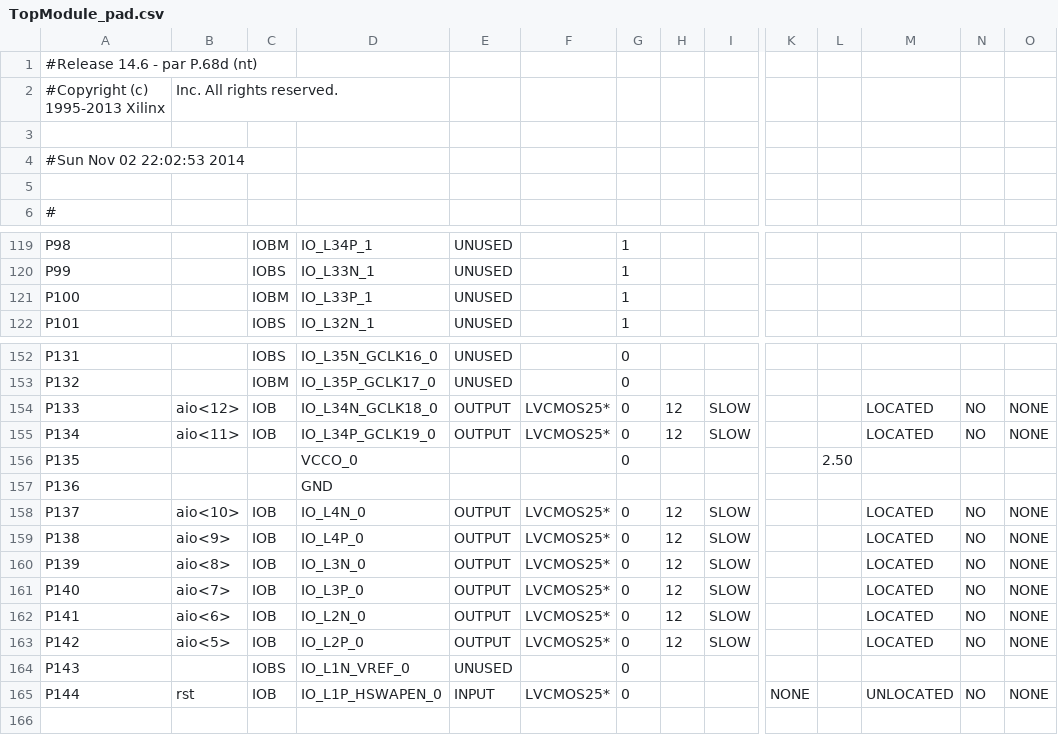
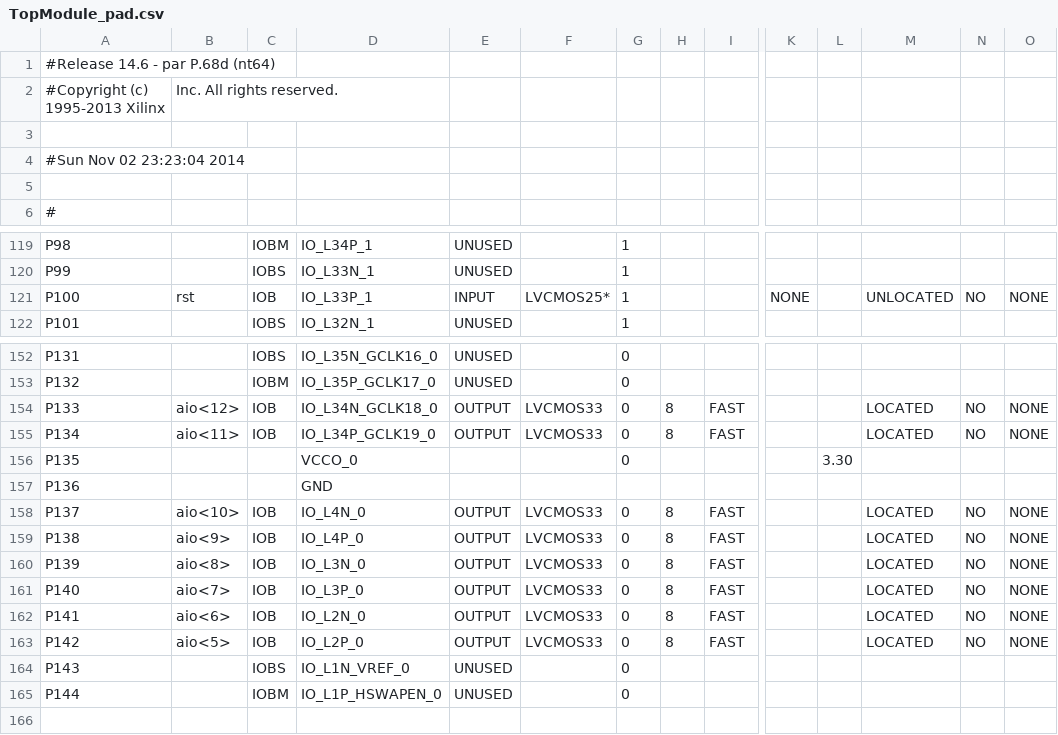
Before and after one commit to gazben/Tetrix, a CSV file: TopModule_pad.csv, drawn as a sheet; only a part is shown, gaps mark what is left out; the diff covers the shown part only; the diff names each change by its address in the sheet, - before the commit and + after, or states it on an @@ line.

```diff
--- a/TopModule_pad.csv
+++ b/TopModule_pad.csv
-A1: #Release 14.6 - par P.68d (nt)
+A1: #Release 14.6 - par P.68d (nt64)
-A4: #Sun Nov 02 22:02:53 2014
+A4: #Sun Nov 02 23:23:04 2014
-B121: (empty)
+B121: rst
-C121: IOBM
+C121: IOB
-E121: UNUSED
+E121: INPUT
-F121: (empty)
+F121: LVCMOS25*
-K121: (empty)
+K121: NONE
-M121: (empty)
+M121: UNLOCATED
-N121: (empty)
+N121: NO
-O121: (empty)
+O121: NONE
-F154:F155: LVCMOS25*
+F154:F155: LVCMOS33
-H154:H155: 12
+H154:H155: 8
-I154:I155: SLOW
+I154:I155: FAST
-L156: 2.50
+L156: 3.30
-F158:F163: LVCMOS25*
+F158:F163: LVCMOS33
-H158:H163: 12
+H158:H163: 8
-I158:I163: SLOW
+I158:I163: FAST
-B165: rst
+B165: (empty)
-C165: IOB
+C165: IOBM
-E165: INPUT
+E165: UNUSED
-F165: LVCMOS25*
+F165: (empty)
-K165: NONE
+K165: (empty)
-M165: UNLOCATED
+M165: (empty)
-N165: NO
+N165: (empty)
-O165: NONE
+O165: (empty)
```
Also changed, not shown: 2 edited cells elsewhere in this file, 49 other files.
